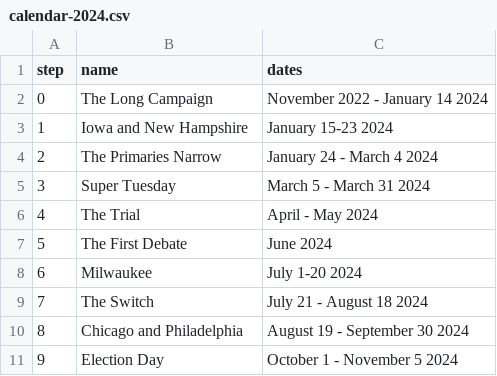
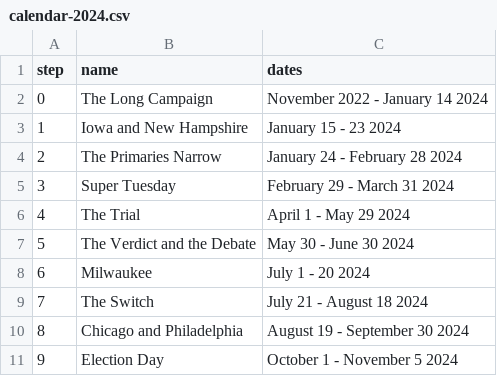
Before and after one commit to DavidSBennett/VotingGame, a CSV file: docs/calendar-2024.csv, drawn as a sheet.

```diff
--- a/docs/calendar-2024.csv
+++ b/docs/calendar-2024.csv
@@ -2,8 +2,8 @@ step,name,dates
 0,The Long Campaign,November 2022 - January 14 2024
-1,Iowa and New Hampshire,January 15-23 2024
-2,The Primaries Narrow,January 24 - March 4 2024
-3,Super Tuesday,March 5 - March 31 2024
-4,The Trial,April - May 2024
-5,The First Debate,June 2024
-6,Milwaukee,July 1-20 2024
+1,Iowa and New Hampshire,January 15 - 23 2024
+2,The Primaries Narrow,January 24 - February 28 2024
+3,Super Tuesday,February 29 - March 31 2024
+4,The Trial,April 1 - May 29 2024
+5,The Verdict and the Debate,May 30 - June 30 2024
+6,Milwaukee,July 1 - 20 2024
 7,The Switch,July 21 - August 18 2024
```
